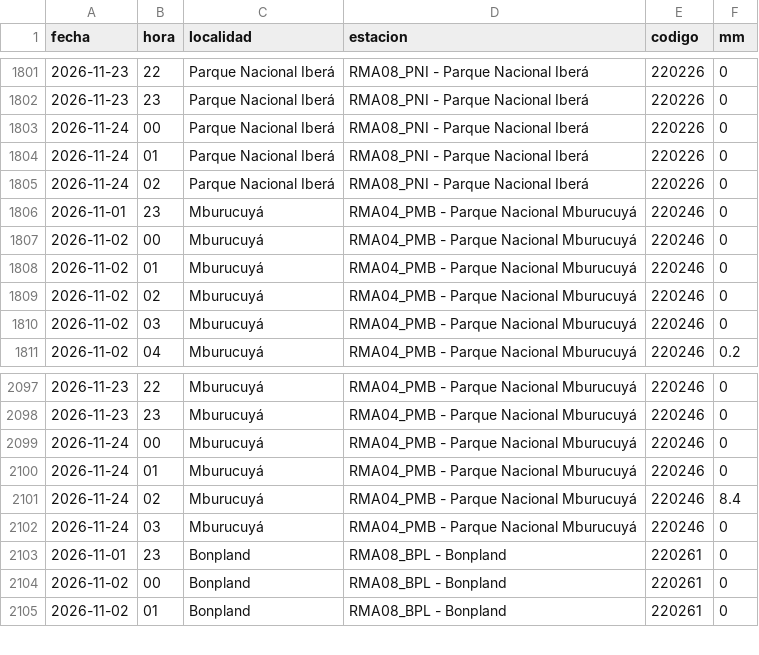
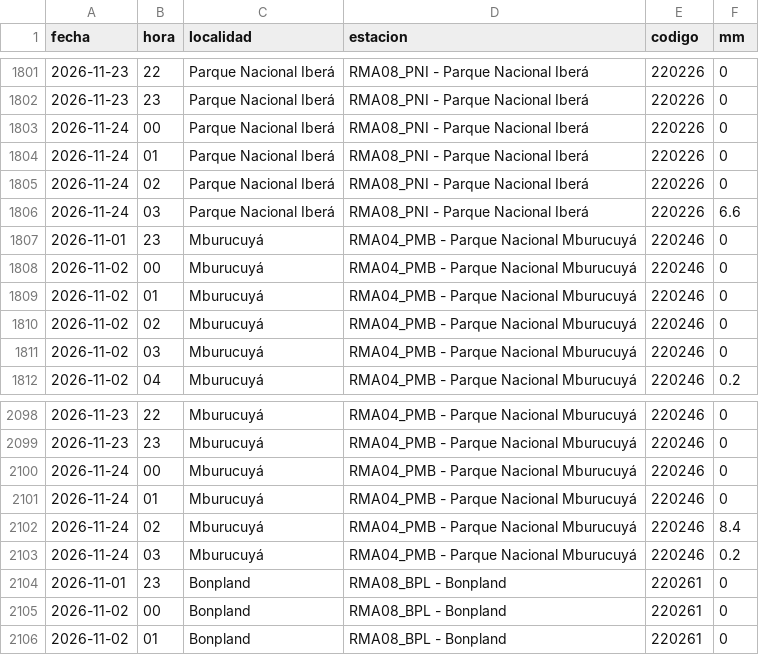
Before and after one commit to tablerocorrientes/tablerocorrientes.github.io, a CSV file: data/registro/lluvia_horaria.csv, drawn as a sheet; only a part is shown, gaps mark what is left out.

Commit message:
Ciclo continuo (intensivo): lluvia, satélite, pronóstico, fuentes y ríos, 24/11/2026 04:38 h

```diff
--- a/data/registro/lluvia_horaria.csv
+++ b/data/registro/lluvia_horaria.csv
@@ -1805,2 +1805,3 @@ fecha,hora,localidad,estacion,codigo,mm
 2026-11-24,02,Parque Nacional Iberá,RMA08_PNI - Parque Nacional Iberá,220226,0
+2026-11-24,03,Parque Nacional Iberá,RMA08_PNI - Parque Nacional Iberá,220226,6.6
 2026-11-01,23,Mburucuyá,RMA04_PMB - Parque Nacional Mburucuyá,220246,0
@@ -2101,3 +2102,3 @@ fecha,hora,localidad,estacion,codigo,mm
 2026-11-24,02,Mburucuyá,RMA04_PMB - Parque Nacional Mburucuyá,220246,8.4
-2026-11-24,03,Mburucuyá,RMA04_PMB - Parque Nacional Mburucuyá,220246,0
+2026-11-24,03,Mburucuyá,RMA04_PMB - Parque Nacional Mburucuyá,220246,0.2
 2026-11-01,23,Bonpland,RMA08_BPL - Bonpland,220261,0
```
Also changed, not shown: data/registro/resumen_diario_lluvia.csv, 7 other files.
